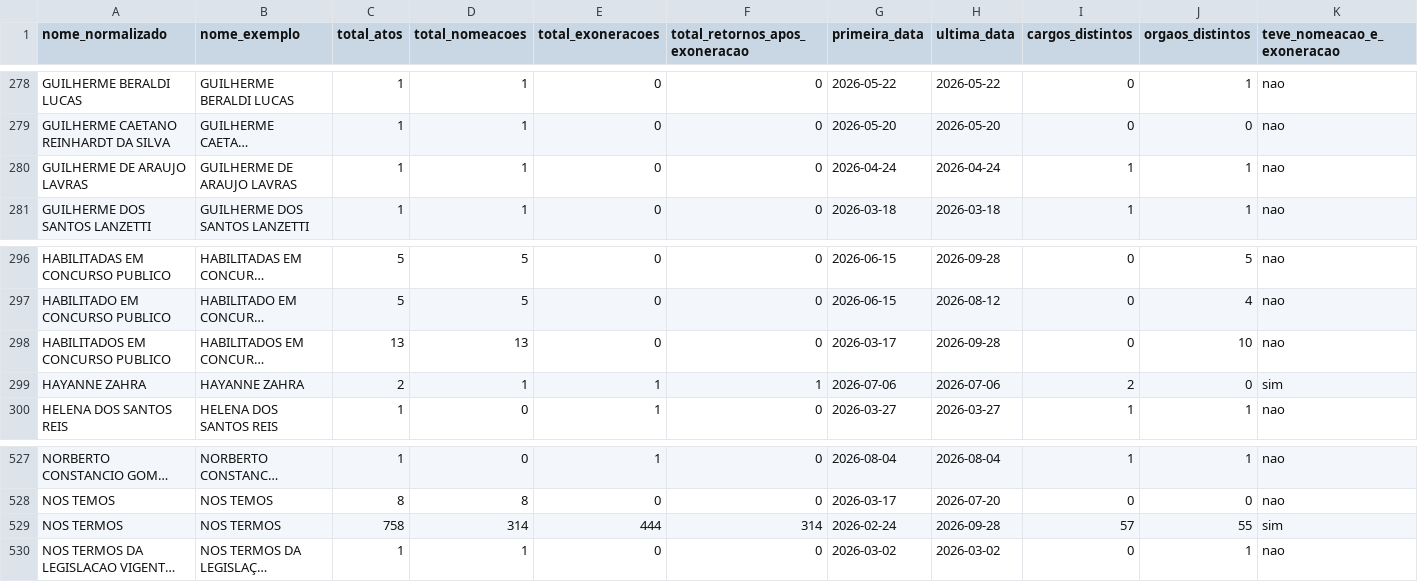
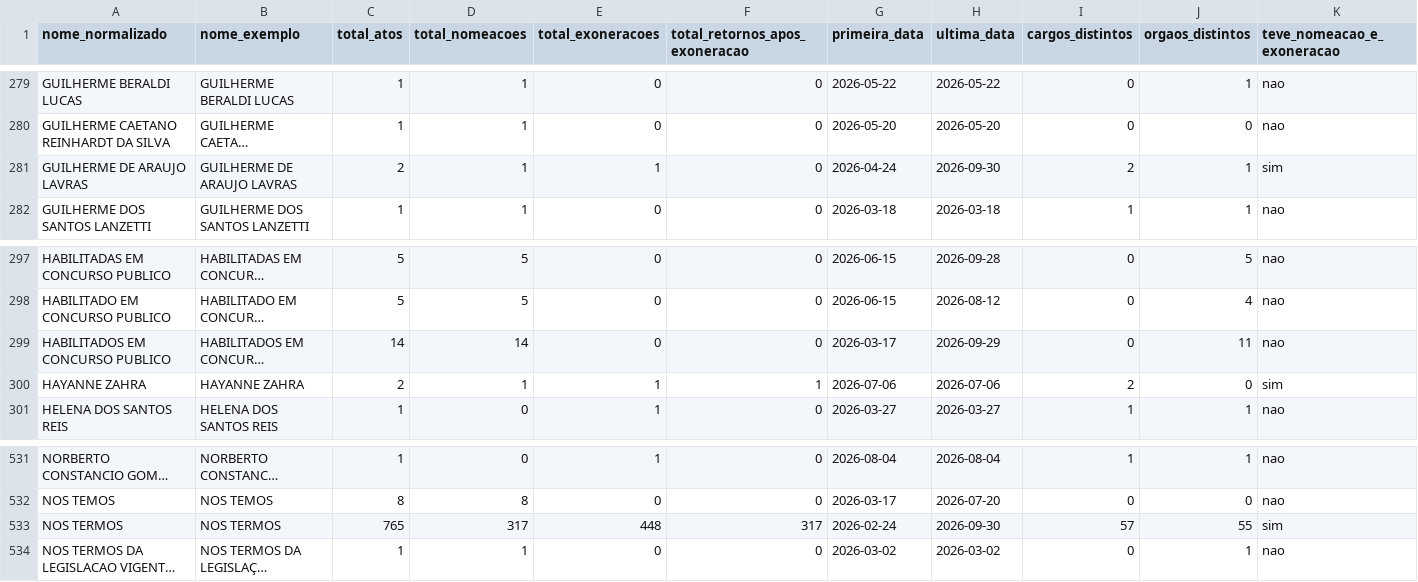
Before and after one commit to 0rakul0/exoneracoes_nomeacoes_dou, a CSV file: saida/analises/SP/resumo_pessoas.csv, drawn as a sheet; only a part is shown, gaps mark what is left out; long unchanged cells end in …; addresses are those after the commit; the diff covers the shown part only; the diff names each change by its address in the sheet, - before the commit and + after, or states it on an @@ line.

```diff
--- a/saida/analises/SP/resumo_pessoas.csv
+++ b/saida/analises/SP/resumo_pessoas.csv
-C281 (total_atos): 1
+C281 (total_atos): 2
-E281 (total_exoneracoes): 0
+E281 (total_exoneracoes): 1
-H281 (ultima_data): 2026-04-24
+H281 (ultima_data): 2026-09-30
-I281 (cargos_distintos): 1
+I281 (cargos_distintos): 2
-K281 (teve_nomeacao_e_exoneracao): nao
+K281 (teve_nomeacao_e_exoneracao): sim
-C299 (total_atos): 13
+C299 (total_atos): 14
-D299 (total_nomeacoes): 13
+D299 (total_nomeacoes): 14
-H299 (ultima_data): 2026-09-28
+H299 (ultima_data): 2026-09-29
-J299 (orgaos_distintos): 10
+J299 (orgaos_distintos): 11
-C533 (total_atos): 758
+C533 (total_atos): 765
-D533 (total_nomeacoes): 314
+D533 (total_nomeacoes): 317
-E533 (total_exoneracoes): 444
+E533 (total_exoneracoes): 448
-F533 (total_retornos_apos_exoneracao): 314
+F533 (total_retornos_apos_exoneracao): 317
-H533 (ultima_data): 2026-09-28
+H533 (ultima_data): 2026-09-30
```
Also changed, not shown: 5 added rows elsewhere in this file, saida/analises/SP/nomes_suspeitos.csv, saida/analises/SP/retornos_apos_exoneracao.csv, 13 other files.
